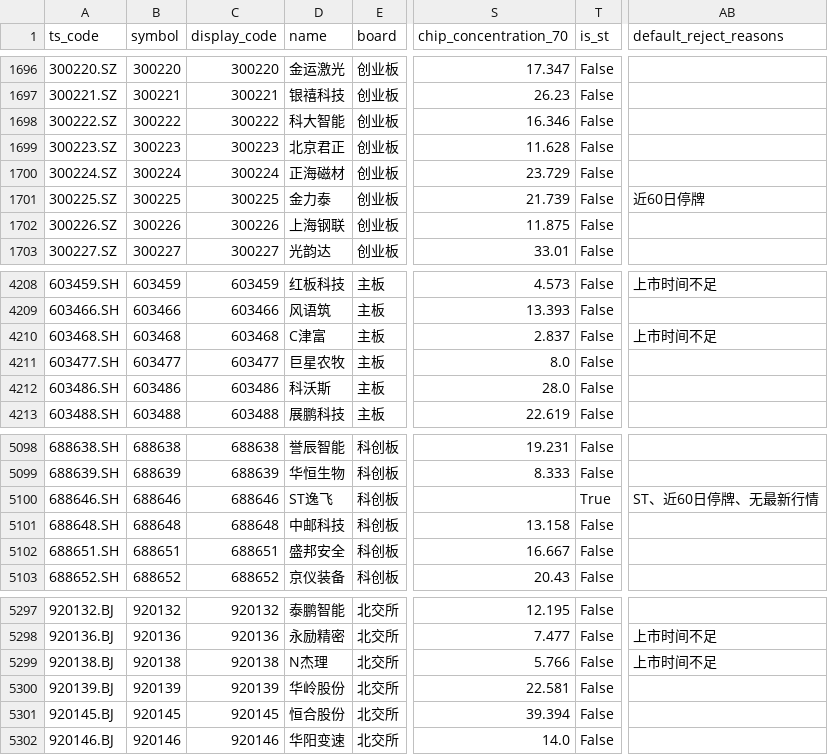
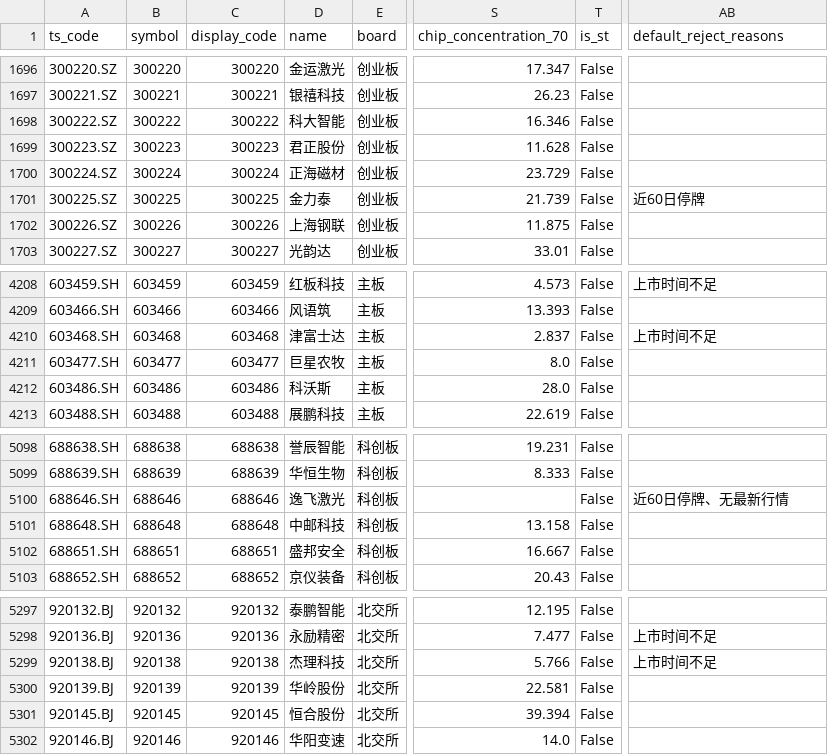
Before and after one commit to csaizbc/Select-Stock, a CSV file: output/all_stocks.csv, drawn as a sheet; only a part is shown, gaps mark what is left out; the diff names each change by its address in the sheet, - before the commit and + after, or states it on an @@ line.

```diff
--- a/output/all_stocks.csv
+++ b/output/all_stocks.csv
-D1699 (name): 北京君正
+D1699 (name): 君正股份
-D4210 (name): C津富
+D4210 (name): 津富士达
-D5100 (name): ST逸飞
+D5100 (name): 逸飞激光
-T5100 (is_st): True
+T5100 (is_st): False
-AB5100 (default_reject_reasons): ST、近60日停牌、无最新行情
+AB5100 (default_reject_reasons): 近60日停牌、无最新行情
-D5299 (name): N杰理
+D5299 (name): 杰理科技
```
Also changed, not shown: output/default_excluded.csv, output/pools/all_all.csv, 23 other files.
